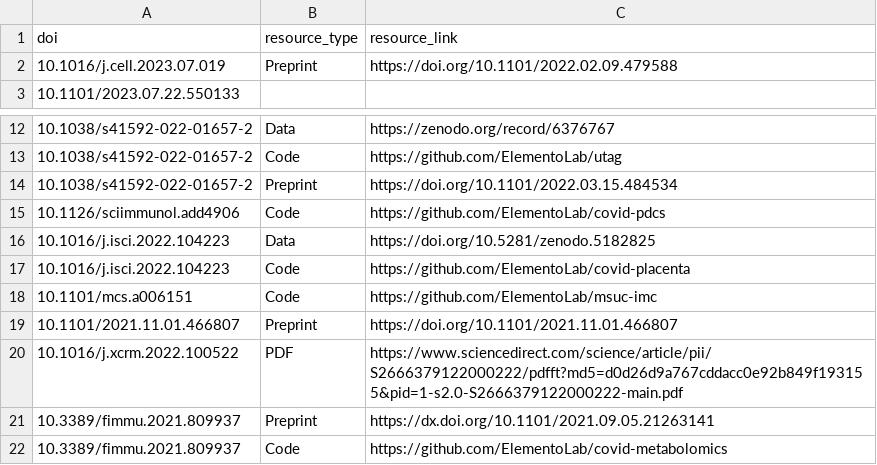
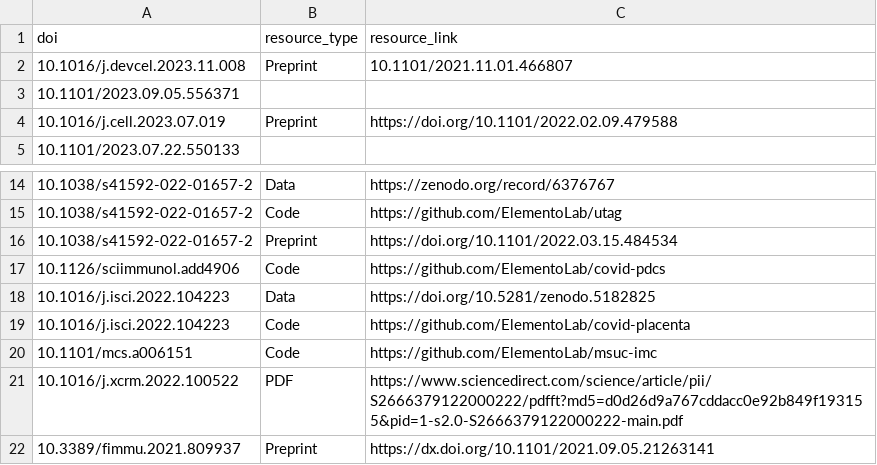
Before and after one commit to afrendeiro/afrendeiro.github.io, a CSV file: publication_resources.csv, drawn as a sheet; only a part is shown, gaps mark what is left out; the shorter side is filled out with more unchanged rows; removed rows and columns are numbered as before the commit, all else as after; the diff names each change by its address in the sheet, - before the commit and + after, or states it on an @@ line.

```diff
--- a/publication_resources.csv
+++ b/publication_resources.csv
+row 2: 10.1016/j.devcel.2023.11.008 | Preprint | 10.1101/2021.11.01.466807
+row 3: 10.1101/2023.09.05.556371
-row 19: 10.1101/2021.11.01.466807 | Preprint | https://doi.org/10.1101/2021.11.01.466807
```
Also changed, not shown: publications.csv, 2 other files.
